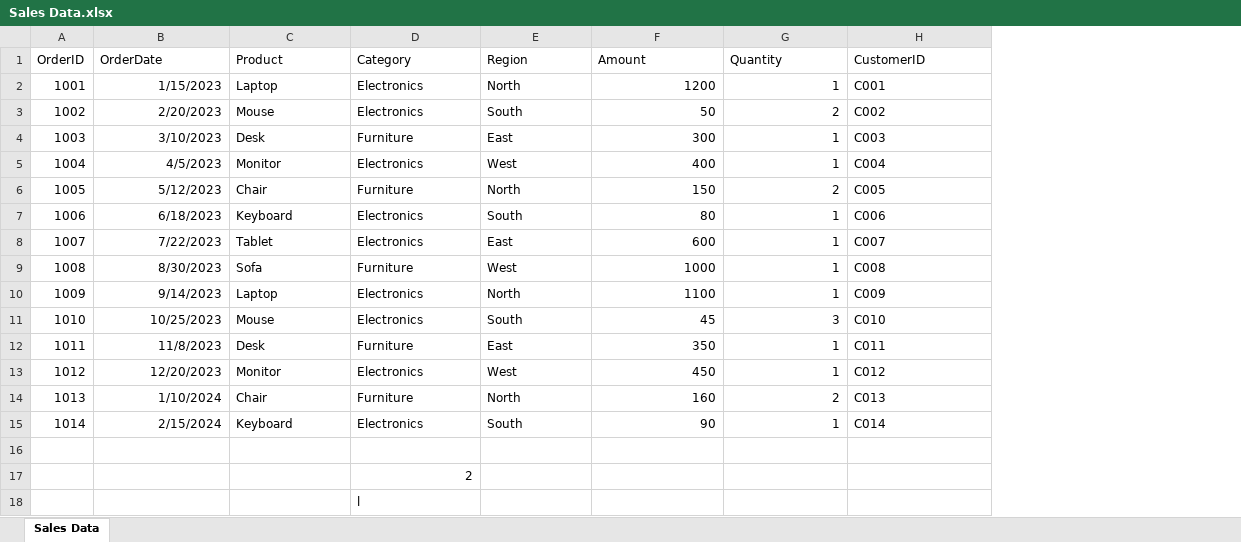
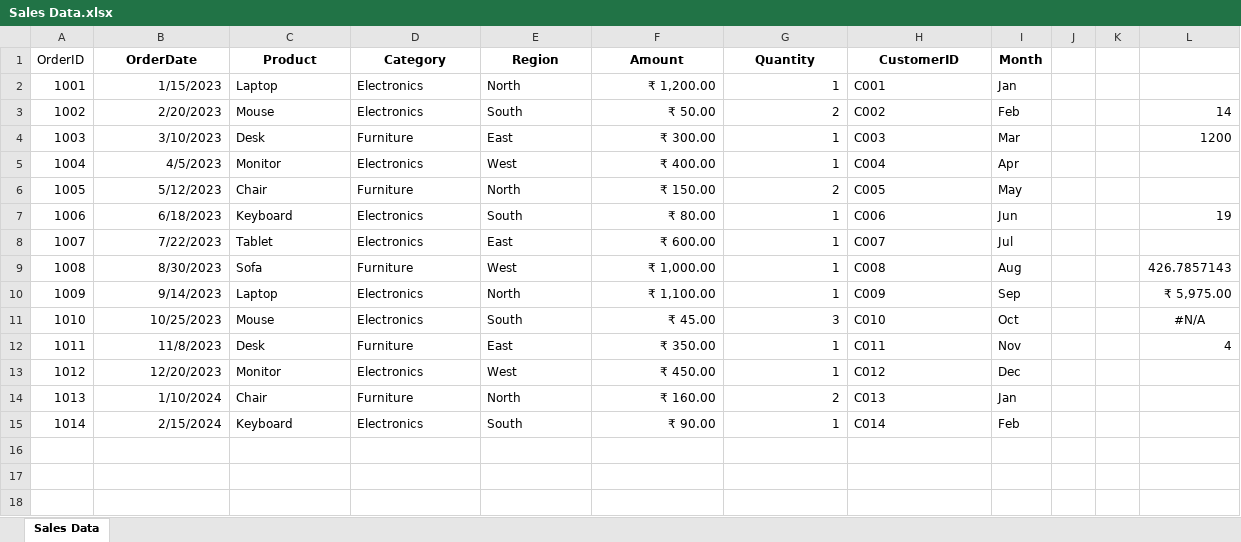
Before and after one commit to siddhan-mishra/Data-Science-with-Machine-Leaning-Gen-AI-powered-training, an Excel workbook: Excel classes/class 23 Tasks/Sales Data.xlsx, sheet Sales Data, drawn as a sheet; values as stored, in another font and other column widths than the file's, no borders; table styles not drawn; removed rows and columns are numbered as before the commit, all else as after; the diff names each change by its address in the sheet, - before the commit and + after, or states it on an @@ line.

Commit message:
new tasks and exercise for excel in latest class and sql task to practise in integrated tasks. 90% complete.

```diff
--- a/Excel classes/class 23 Tasks/Sales Data.xlsx (sheet Sales Data)
+++ b/Excel classes/class 23 Tasks/Sales Data.xlsx (sheet Sales Data)
+column I (Month), rows 2-15: Jan | Feb | Mar | Apr | May | Jun | Jul | Aug | Sep | Oct | Nov | Dec | Jan | Feb
+column J, empty
+column K, empty
+column L, rows 3-12: 14 | 1200 |  |  | 19 |  | 426.7857143 | ₹ 5,975.00 | #N/A | 4
@@ B1:H1 bold: off → on, alignment: left → center @@
-F2 (Amount): 1200
+F2 (Amount): ₹ 1,200.00
-F3 (Amount): 50
+F3 (Amount): ₹ 50.00
-F4 (Amount): 300
+F4 (Amount): ₹ 300.00
-F5 (Amount): 400
+F5 (Amount): ₹ 400.00
-F6 (Amount): 150
+F6 (Amount): ₹ 150.00
-F7 (Amount): 80
+F7 (Amount): ₹ 80.00
-F8 (Amount): 600
+F8 (Amount): ₹ 600.00
-F9 (Amount): 1000
+F9 (Amount): ₹ 1,000.00
-F10 (Amount): 1100
+F10 (Amount): ₹ 1,100.00
-F11 (Amount): 45
+F11 (Amount): ₹ 45.00
-F12 (Amount): 350
+F12 (Amount): ₹ 350.00
-F13 (Amount): 450
+F13 (Amount): ₹ 450.00
-F14 (Amount): 160
+F14 (Amount): ₹ 160.00
-F15 (Amount): 90
+F15 (Amount): ₹ 90.00
-row 16: (empty)
-row 17:  |  |  | 2
-row 18:  |  |  | l
```
Also changed, not shown: 2 other files.
